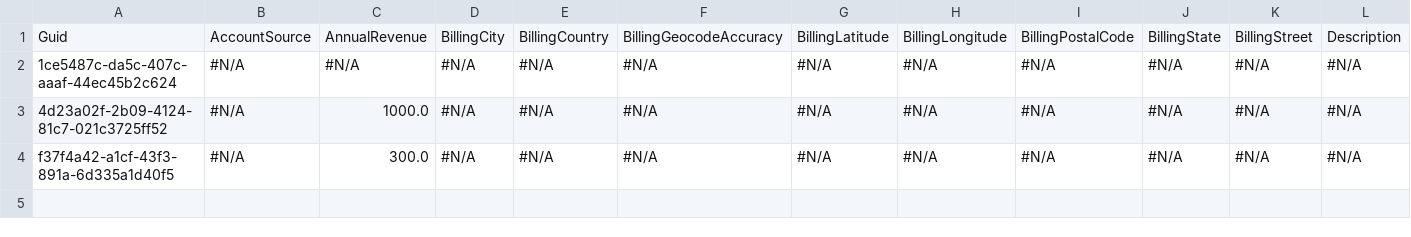
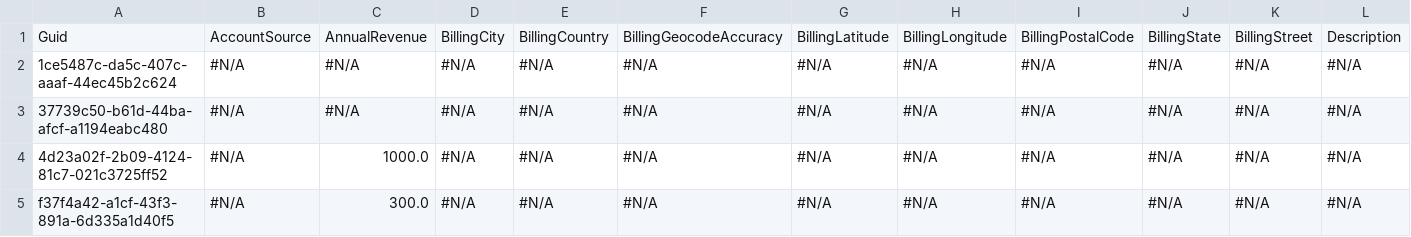
Before and after one commit to lzhdanovich/luda_test, a CSV file: Account.csv, drawn as a sheet; only a part is shown; rows hold the shown columns only; the diff names each change by its address in the sheet, - before the commit and + after, or states it on an @@ line.

```diff
--- a/Account.csv
+++ b/Account.csv
+row 3: 37739c50-b61d-44ba-afcf-a1194eabc480 | #N/A | #N/A | #N/A | #N/A | #N/A | #N/A | #N/A | #N/A | #N/A | #N/A | #N/A
```
